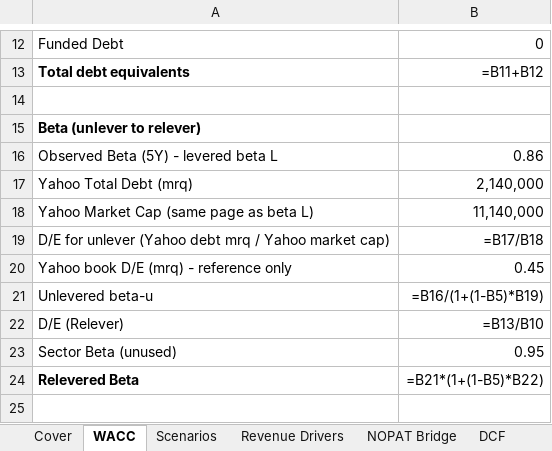
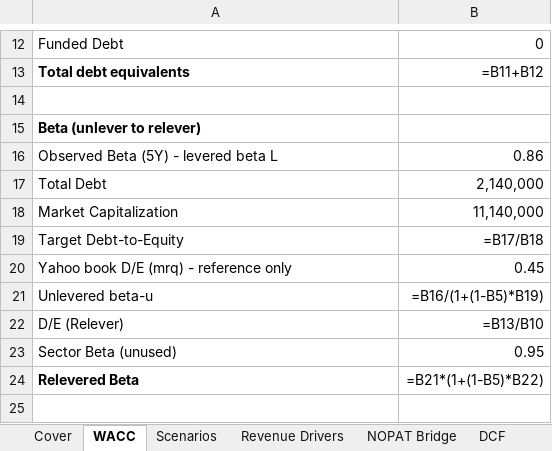
Before and after one commit to vengeanceaiUSC/RM, an Excel workbook: LULU/unbeiesgbar_final.xlsx, sheet WACC, drawn as a sheet; only a part is shown, gaps mark what is left out; values as stored, in another font and other column widths than the file's, no borders; formulas without a stored value are shown as written; the diff names each change by its address in the sheet, - before the commit and + after, or states it on an @@ line.

```diff
--- a/LULU/unbeiesgbar_final.xlsx (sheet WACC)
+++ b/LULU/unbeiesgbar_final.xlsx (sheet WACC)
-A17: Yahoo Total Debt (mrq)
+A17: Total Debt
-A18: Yahoo Market Cap (same page as beta L)
+A18: Market Capitalization
-A19: D/E for unlever (Yahoo debt mrq / Yahoo market cap)
+A19: Target Debt-to-Equity
```
Also changed, not shown: sheet DCF, sheet Comps, other sheet tabs, 2 other files.
